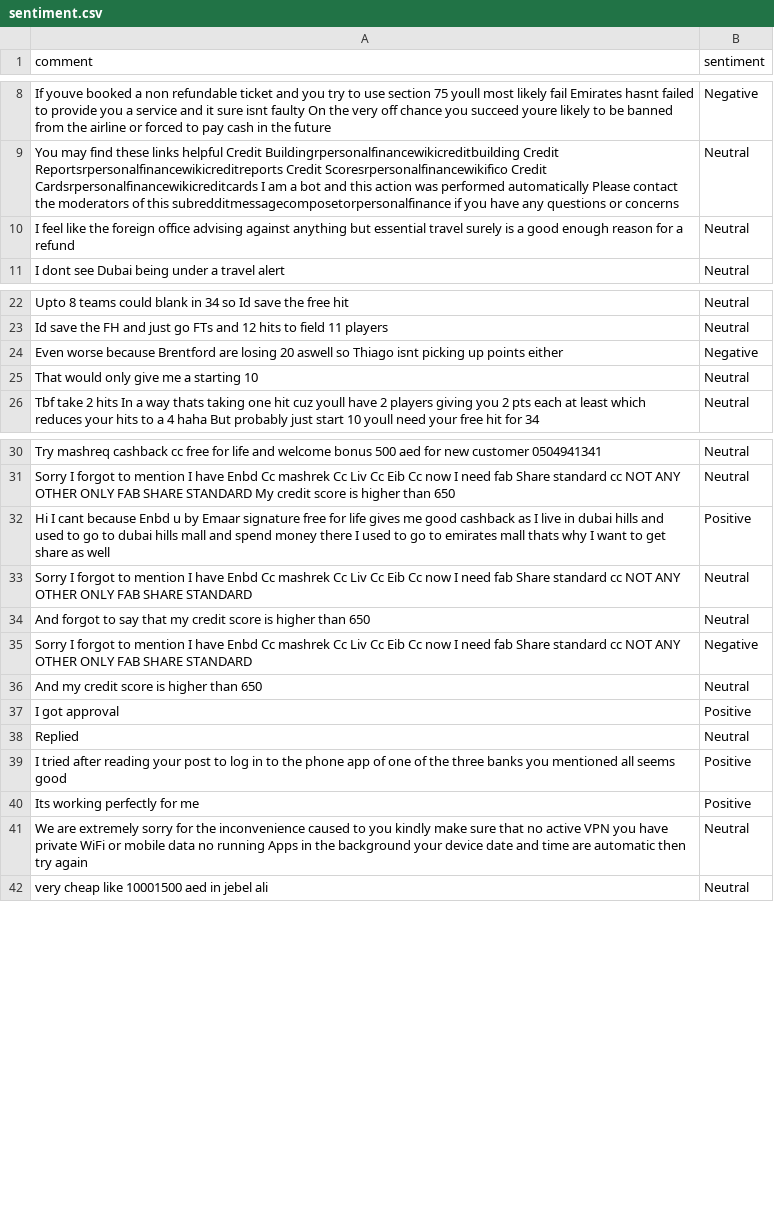
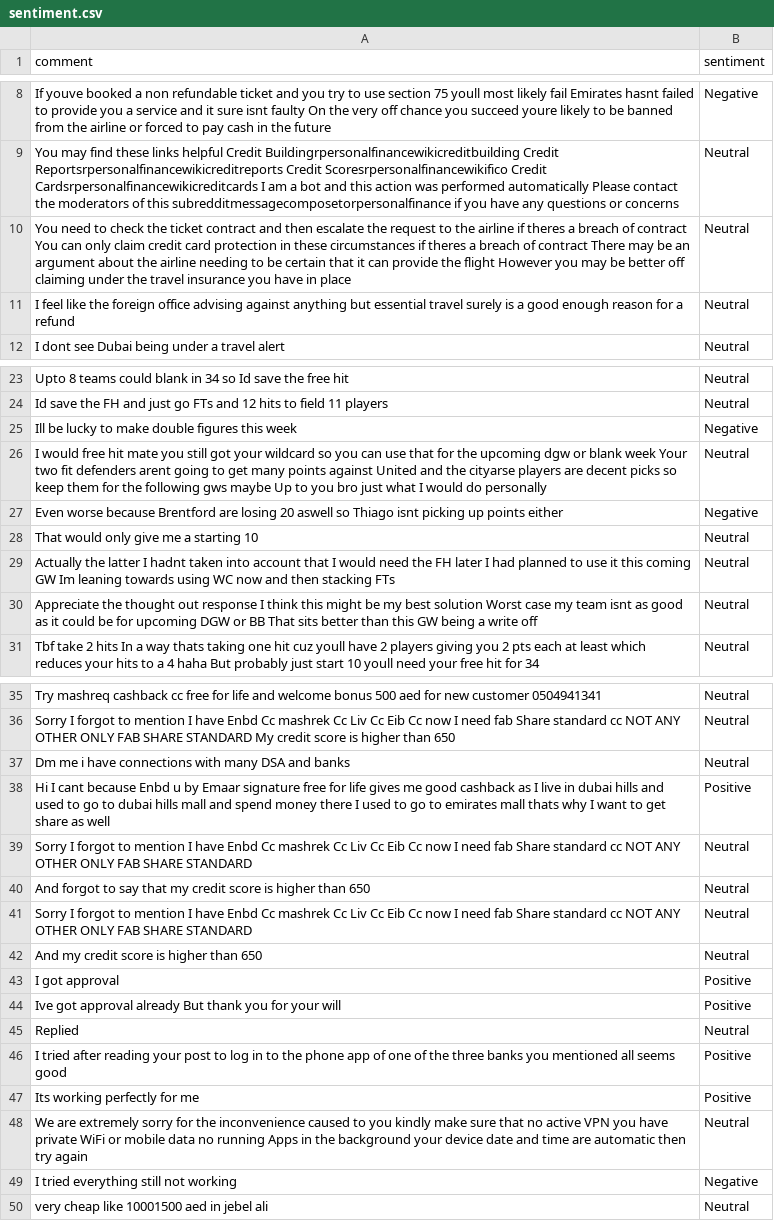
Before and after one commit to felixabraham670706/sentiment, a CSV file: sentiment.csv, drawn as a sheet; only a part is shown, gaps mark what is left out; the diff covers the shown part only.

```diff
--- a/sentiment.csv
+++ b/sentiment.csv
@@ -9,2 +9,3 @@ If youve booked a non refundable ticket and you try to use section 75 youll most
 You may find these links helpful Credit Buildingrpersonalfinancewikicreditbuilding Credit Reportsrpersonalfinancewikicreditreports Credit Scoresrpersonalfinancewikifico Credit Cardsrpersonalfinancewikicreditcards I am a bot and this action was performed automatically Please contact the moderators of this subredditmessagecomposetorpersonalfinance if you have any questions or concerns,Neutral
+You need to check the ticket contract and then escalate the request to the airline if theres a breach of contract You can only claim credit card protection in these circumstances if theres a breach of contract There may be an argument about the airline needing to be certain that it can provide the flight However you may be better off claiming under the travel insurance you have in place,Neutral
 I feel like the foreign office advising against anything but essential travel surely is a good enough reason for a refund,Neutral
@@ -23,4 +24,8 @@ Upto 8 teams could blank in 34 so Id save the free hit,Neutral
 Id save the FH and just go FTs and 12 hits to field 11 players,Neutral
+Ill be lucky to make double figures this week,Negative
+I would free hit mate you still got your wildcard so you can use that for the upcoming dgw or blank week Your two fit defenders arent going to get many points against United and the cityarse players are decent picks so keep them for the following gws maybe Up to you bro just what I would do personally,Neutral
 Even worse because Brentford are losing 20 aswell so Thiago isnt picking up points either,Negative
 That would only give me a starting 10,Neutral
+Actually the latter I hadnt taken into account that I would need the FH later I had planned to use it this coming GW Im leaning towards using WC now and then stacking FTs,Neutral
+Appreciate the thought out response I think this might be my best solution Worst case my team isnt as good as it could be for upcoming DGW or BB That sits better than this GW being a write off,Neutral
 Tbf take 2 hits In a way thats taking one hit cuz youll have 2 players giving you 2 pts each at least which reduces your hits to a 4 haha But probably just start 10 youll need your free hit for 34,Neutral
@@ -31,2 +36,3 @@ Try mashreq cashback cc free for life and welcome bonus 500 aed for new customer
 Sorry I forgot to mention I have Enbd Cc mashrek Cc Liv Cc Eib Cc now I need fab Share standard cc NOT ANY OTHER ONLY FAB SHARE STANDARD My credit score is higher than 650,Neutral
+Dm me i have connections with many DSA and banks,Neutral
 Hi I cant because Enbd u by Emaar signature free for life gives me good cashback as I live in dubai hills and used to go to dubai hills mall and spend money there I used to go to emirates mall thats why I want to get share as well,Positive
@@ -34,5 +40,6 @@ Sorry I forgot to mention I have Enbd Cc mashrek Cc Liv Cc Eib Cc now I need fab
 And forgot to say that my credit score is higher than 650,Neutral
-Sorry I forgot to mention I have Enbd Cc mashrek Cc Liv Cc Eib Cc now I need fab Share standard cc NOT ANY OTHER ONLY FAB SHARE STANDARD,Negative
+Sorry I forgot to mention I have Enbd Cc mashrek Cc Liv Cc Eib Cc now I need fab Share standard cc NOT ANY OTHER ONLY FAB SHARE STANDARD,Neutral
 And my credit score is higher than 650,Neutral
 I got approval,Positive
+Ive got approval already But thank you for your will,Positive
 Replied,Neutral
@@ -41,2 +48,3 @@ Its working perfectly for me,Positive
 We are extremely sorry for the inconvenience caused to you kindly make sure that no active VPN you have private WiFi or mobile data no running Apps in the background your device date and time are automatic then try again,Neutral
+I tried everything still not working,Negative
 very cheap like 10001500 aed in jebel ali,Neutral
```
Also changed, not shown: 1 added row and 1 edited cell elsewhere in this file.
